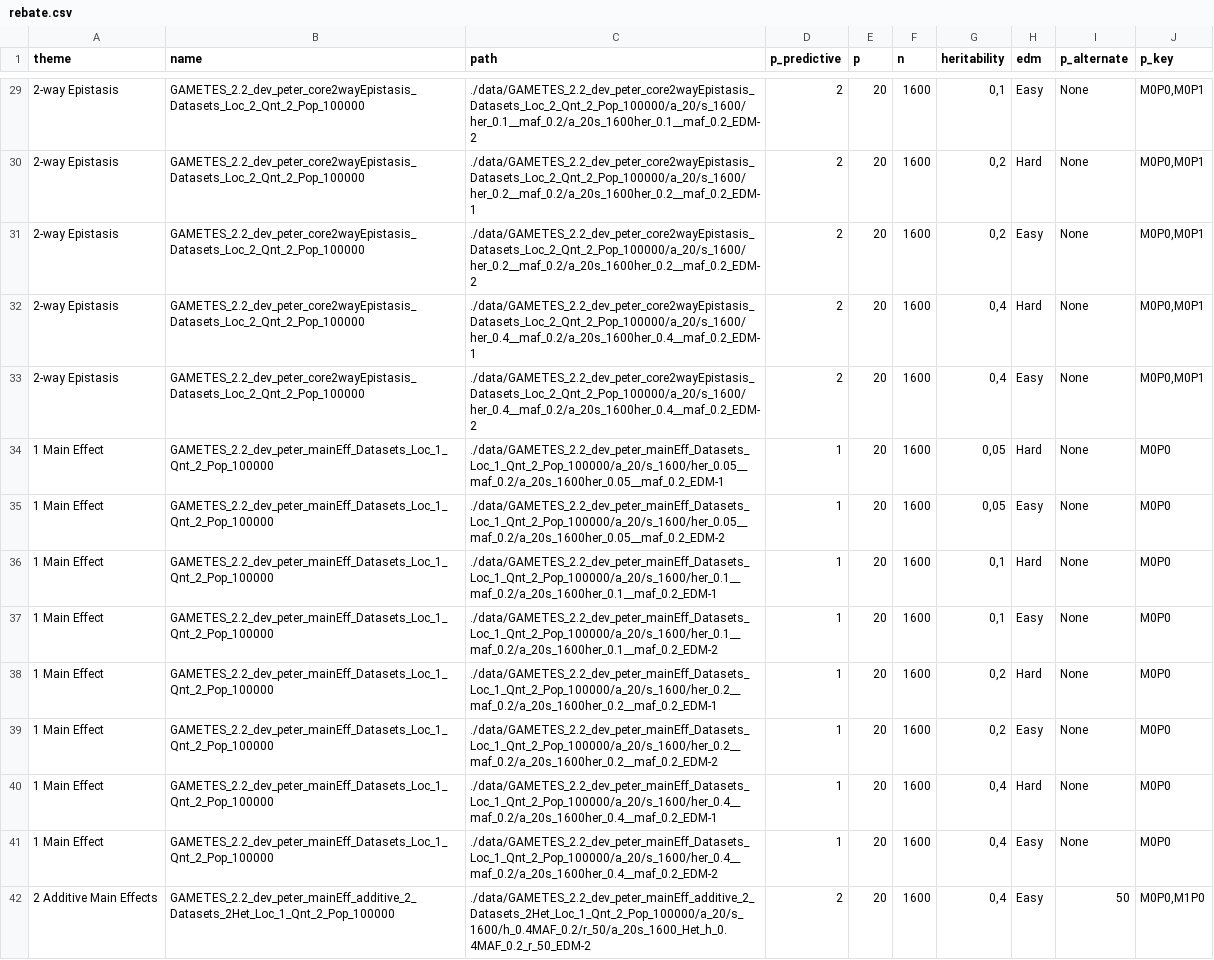
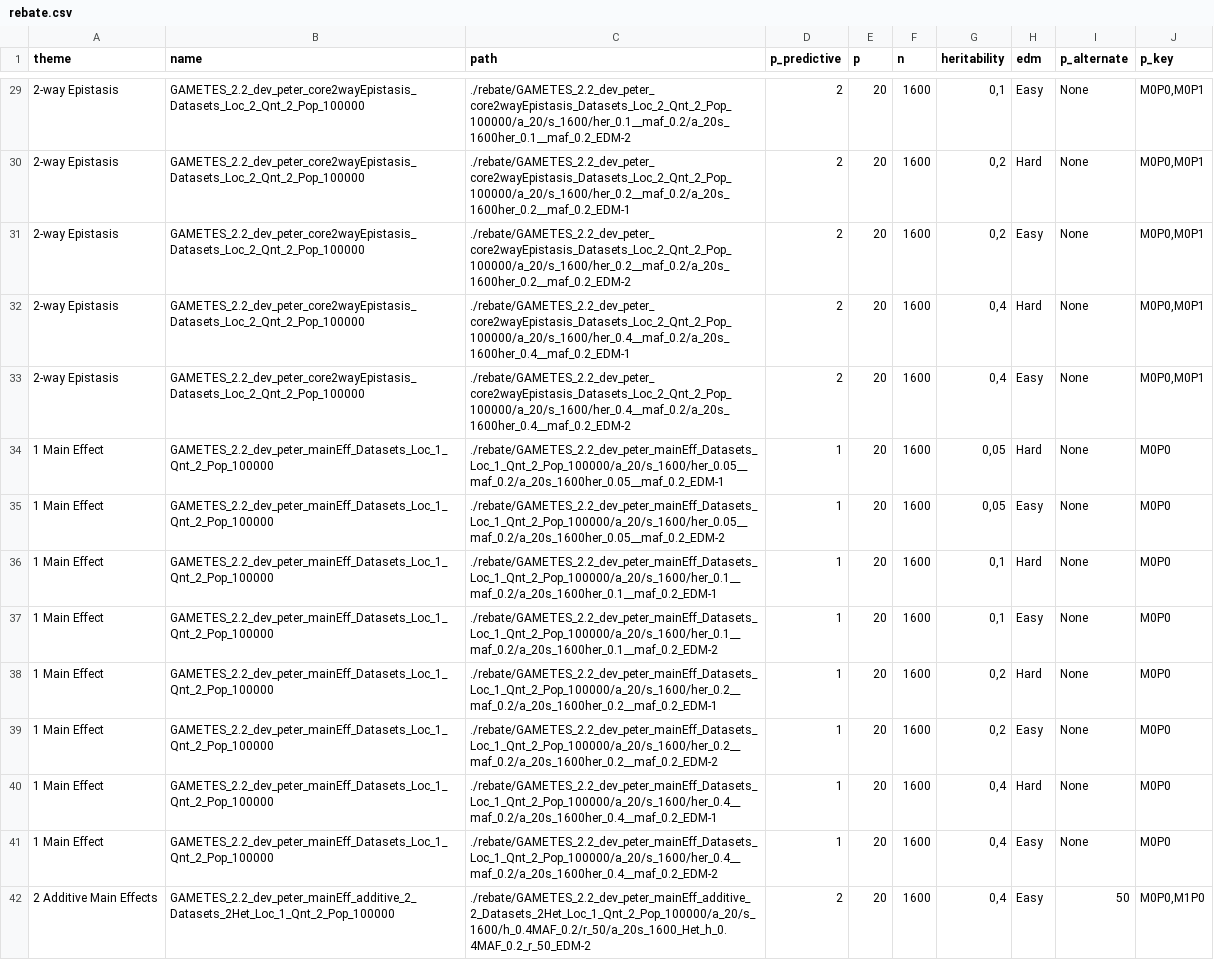
Before and after one commit to dunnkers/feature-selection, a CSV file: data/rebate.csv, drawn as a sheet; only a part is shown, gaps mark what is left out; the diff covers the shown part only; the diff names each change by its address in the sheet, - before the commit and + after, or states it on an @@ line.

Commit message:
Use data collection descriptor in analysis 💎

```diff
--- a/data/rebate.csv
+++ b/data/rebate.csv
-C29 (path): ./data/GAMETES_2.2_dev_peter_core2wayEpistasis_Datasets_Loc_2_Qnt_2_Pop_100000/a_20/s_1600/her_0.1__maf_0.2/a_20s_1600her_0.1__maf_0.2_EDM-2
+C29 (path): ./rebate/GAMETES_2.2_dev_peter_core2wayEpistasis_Datasets_Loc_2_Qnt_2_Pop_100000/a_20/s_1600/her_0.1__maf_0.2/a_20s_1600her_0.1__maf_0.2_EDM-2
-C30 (path): ./data/GAMETES_2.2_dev_peter_core2wayEpistasis_Datasets_Loc_2_Qnt_2_Pop_100000/a_20/s_1600/her_0.2__maf_0.2/a_20s_1600her_0.2__maf_0.2_EDM-1
+C30 (path): ./rebate/GAMETES_2.2_dev_peter_core2wayEpistasis_Datasets_Loc_2_Qnt_2_Pop_100000/a_20/s_1600/her_0.2__maf_0.2/a_20s_1600her_0.2__maf_0.2_EDM-1
-C31 (path): ./data/GAMETES_2.2_dev_peter_core2wayEpistasis_Datasets_Loc_2_Qnt_2_Pop_100000/a_20/s_1600/her_0.2__maf_0.2/a_20s_1600her_0.2__maf_0.2_EDM-2
+C31 (path): ./rebate/GAMETES_2.2_dev_peter_core2wayEpistasis_Datasets_Loc_2_Qnt_2_Pop_100000/a_20/s_1600/her_0.2__maf_0.2/a_20s_1600her_0.2__maf_0.2_EDM-2
-C32 (path): ./data/GAMETES_2.2_dev_peter_core2wayEpistasis_Datasets_Loc_2_Qnt_2_Pop_100000/a_20/s_1600/her_0.4__maf_0.2/a_20s_1600her_0.4__maf_0.2_EDM-1
+C32 (path): ./rebate/GAMETES_2.2_dev_peter_core2wayEpistasis_Datasets_Loc_2_Qnt_2_Pop_100000/a_20/s_1600/her_0.4__maf_0.2/a_20s_1600her_0.4__maf_0.2_EDM-1
-C33 (path): ./data/GAMETES_2.2_dev_peter_core2wayEpistasis_Datasets_Loc_2_Qnt_2_Pop_100000/a_20/s_1600/her_0.4__maf_0.2/a_20s_1600her_0.4__maf_0.2_EDM-2
+C33 (path): ./rebate/GAMETES_2.2_dev_peter_core2wayEpistasis_Datasets_Loc_2_Qnt_2_Pop_100000/a_20/s_1600/her_0.4__maf_0.2/a_20s_1600her_0.4__maf_0.2_EDM-2
-C34 (path): ./data/GAMETES_2.2_dev_peter_mainEff_Datasets_Loc_1_Qnt_2_Pop_100000/a_20/s_1600/her_0.05__maf_0.2/a_20s_1600her_0.05__maf_0.2_EDM-1
+C34 (path): ./rebate/GAMETES_2.2_dev_peter_mainEff_Datasets_Loc_1_Qnt_2_Pop_100000/a_20/s_1600/her_0.05__maf_0.2/a_20s_1600her_0.05__maf_0.2_EDM-1
-C35 (path): ./data/GAMETES_2.2_dev_peter_mainEff_Datasets_Loc_1_Qnt_2_Pop_100000/a_20/s_1600/her_0.05__maf_0.2/a_20s_1600her_0.05__maf_0.2_EDM-2
+C35 (path): ./rebate/GAMETES_2.2_dev_peter_mainEff_Datasets_Loc_1_Qnt_2_Pop_100000/a_20/s_1600/her_0.05__maf_0.2/a_20s_1600her_0.05__maf_0.2_EDM-2
-C36 (path): ./data/GAMETES_2.2_dev_peter_mainEff_Datasets_Loc_1_Qnt_2_Pop_100000/a_20/s_1600/her_0.1__maf_0.2/a_20s_1600her_0.1__maf_0.2_EDM-1
+C36 (path): ./rebate/GAMETES_2.2_dev_peter_mainEff_Datasets_Loc_1_Qnt_2_Pop_100000/a_20/s_1600/her_0.1__maf_0.2/a_20s_1600her_0.1__maf_0.2_EDM-1
-C37 (path): ./data/GAMETES_2.2_dev_peter_mainEff_Datasets_Loc_1_Qnt_2_Pop_100000/a_20/s_1600/her_0.1__maf_0.2/a_20s_1600her_0.1__maf_0.2_EDM-2
+C37 (path): ./rebate/GAMETES_2.2_dev_peter_mainEff_Datasets_Loc_1_Qnt_2_Pop_100000/a_20/s_1600/her_0.1__maf_0.2/a_20s_1600her_0.1__maf_0.2_EDM-2
-C38 (path): ./data/GAMETES_2.2_dev_peter_mainEff_Datasets_Loc_1_Qnt_2_Pop_100000/a_20/s_1600/her_0.2__maf_0.2/a_20s_1600her_0.2__maf_0.2_EDM-1
+C38 (path): ./rebate/GAMETES_2.2_dev_peter_mainEff_Datasets_Loc_1_Qnt_2_Pop_100000/a_20/s_1600/her_0.2__maf_0.2/a_20s_1600her_0.2__maf_0.2_EDM-1
-C39 (path): ./data/GAMETES_2.2_dev_peter_mainEff_Datasets_Loc_1_Qnt_2_Pop_100000/a_20/s_1600/her_0.2__maf_0.2/a_20s_1600her_0.2__maf_0.2_EDM-2
+C39 (path): ./rebate/GAMETES_2.2_dev_peter_mainEff_Datasets_Loc_1_Qnt_2_Pop_100000/a_20/s_1600/her_0.2__maf_0.2/a_20s_1600her_0.2__maf_0.2_EDM-2
-C40 (path): ./data/GAMETES_2.2_dev_peter_mainEff_Datasets_Loc_1_Qnt_2_Pop_100000/a_20/s_1600/her_0.4__maf_0.2/a_20s_1600her_0.4__maf_0.2_EDM-1
+C40 (path): ./rebate/GAMETES_2.2_dev_peter_mainEff_Datasets_Loc_1_Qnt_2_Pop_100000/a_20/s_1600/her_0.4__maf_0.2/a_20s_1600her_0.4__maf_0.2_EDM-1
-C41 (path): ./data/GAMETES_2.2_dev_peter_mainEff_Datasets_Loc_1_Qnt_2_Pop_100000/a_20/s_1600/her_0.4__maf_0.2/a_20s_1600her_0.4__maf_0.2_EDM-2
+C41 (path): ./rebate/GAMETES_2.2_dev_peter_mainEff_Datasets_Loc_1_Qnt_2_Pop_100000/a_20/s_1600/her_0.4__maf_0.2/a_20s_1600her_0.4__maf_0.2_EDM-2
-C42 (path): ./data/GAMETES_2.2_dev_peter_mainEff_additive_2_Datasets_2Het_Loc_1_Qnt_2_Pop_100000/a_20/s_1600/h_0.4MAF_0.2/r_50/a_20s_1600_Het_h_0.4MAF_0.2_r_50_EDM-2
+C42 (path): ./rebate/GAMETES_2.2_dev_peter_mainEff_additive_2_Datasets_2Het_Loc_1_Qnt_2_Pop_100000/a_20/s_1600/h_0.4MAF_0.2/r_50/a_20s_1600_Het_h_0.4MAF_0.2_r_50_EDM-2
```
Also changed, not shown: 62 edited cells elsewhere in this file, data/rebate-short-2.csv, 5 other files.
